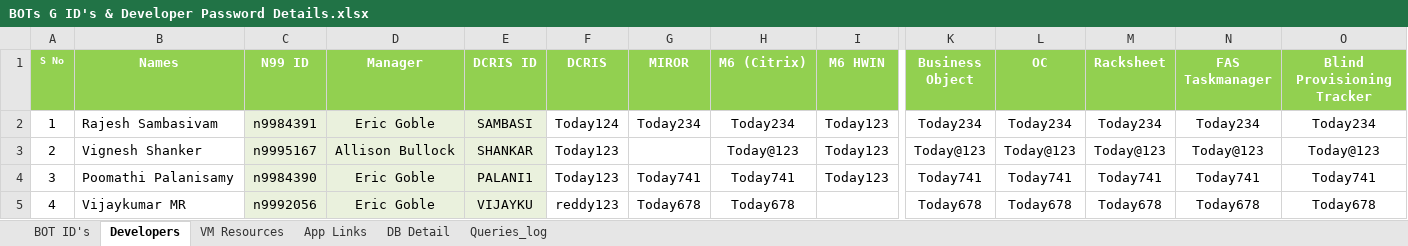
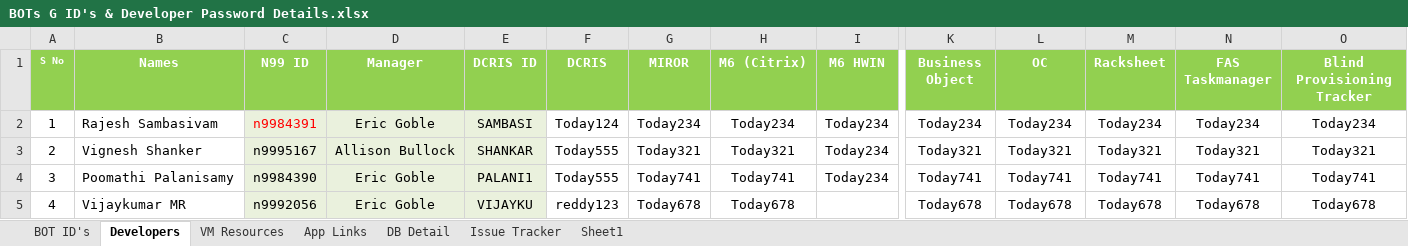
Before and after one commit to Rajesh8111/FAS, an Excel workbook: BOTs G ID's & Developer Password Details.xlsx, sheet Developers, drawn as a sheet; only a part is shown, gaps mark what is left out; values as stored, in another font and other column widths than the file's, no borders; the diff names each change by its address in the sheet, - before the commit and + after, or states it on an @@ line.

```diff
--- a/BOTs G ID's & Developer Password Details.xlsx (sheet Developers)
+++ b/BOTs G ID's & Developer Password Details.xlsx (sheet Developers)
-sheet tab: Queries_log
+sheet tab: Issue Tracker
+sheet tab: Sheet1
-C2 text colour: black
+C2 text colour: #FF0000
-I2:I4 (M6 HWIN): Today123
+I2:I4 (M6 HWIN): Today234
-F3:F4 (DCRIS): Today123
+F3:F4 (DCRIS): Today555
-G3 (MIROR): (empty)
+G3 (MIROR): Today321
-H3 (M6 (Citrix)): Today@123
+H3 (M6 (Citrix)): Today321
-K3 (Business Object): Today@123
+K3 (Business Object): Today321
-L3 (OC): Today@123
+L3 (OC): Today321
-M3 (Racksheet): Today@123
+M3 (Racksheet): Today321
-N3 (FAS Taskmanager): Today@123
+N3 (FAS Taskmanager): Today321
-O3 (Blind Provisioning Tracker): Today@123
+O3 (Blind Provisioning Tracker): Today321
```
Also changed, not shown: sheet BOT ID's, sheet Issue Tracker, sheet App Links, 1 other file.
